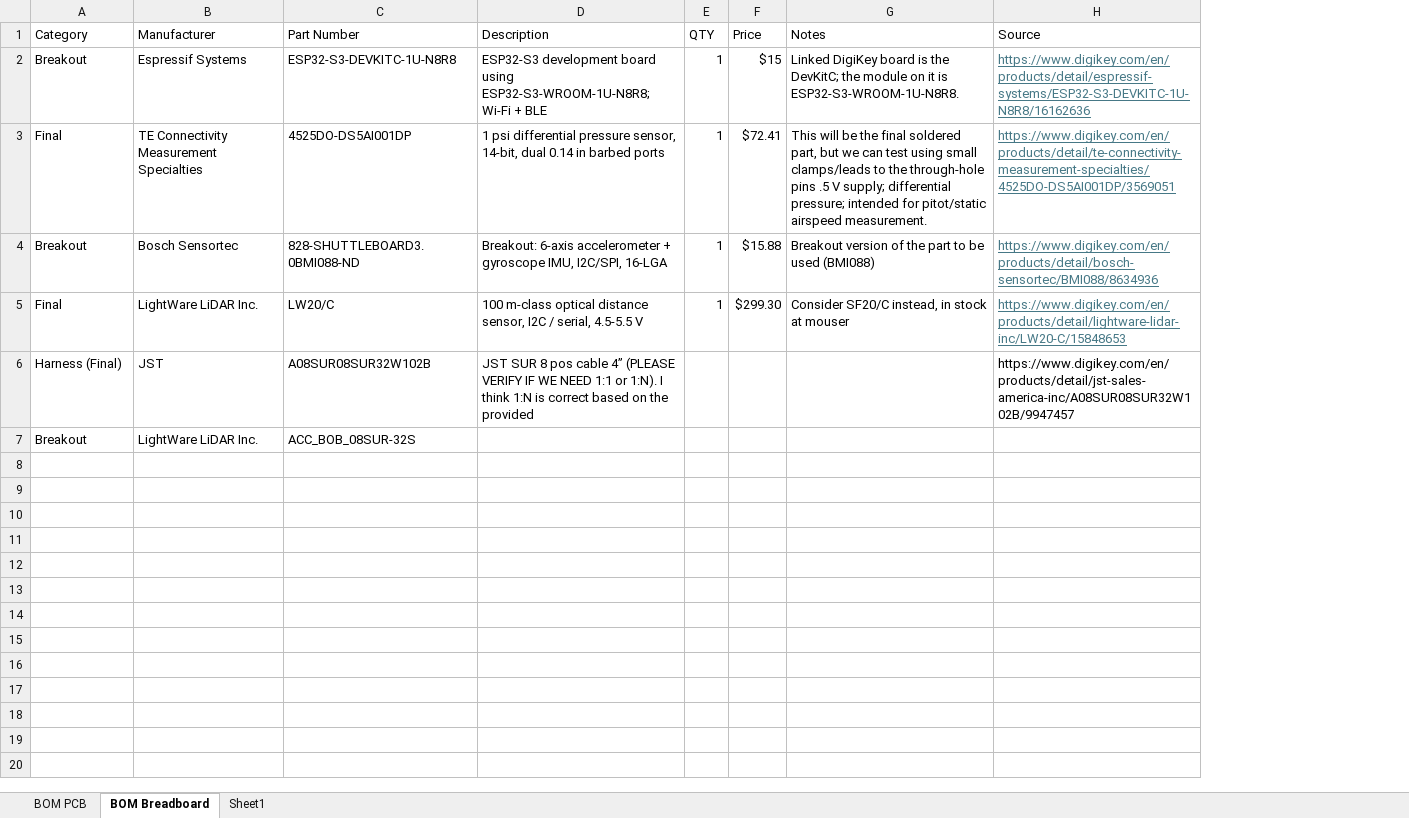
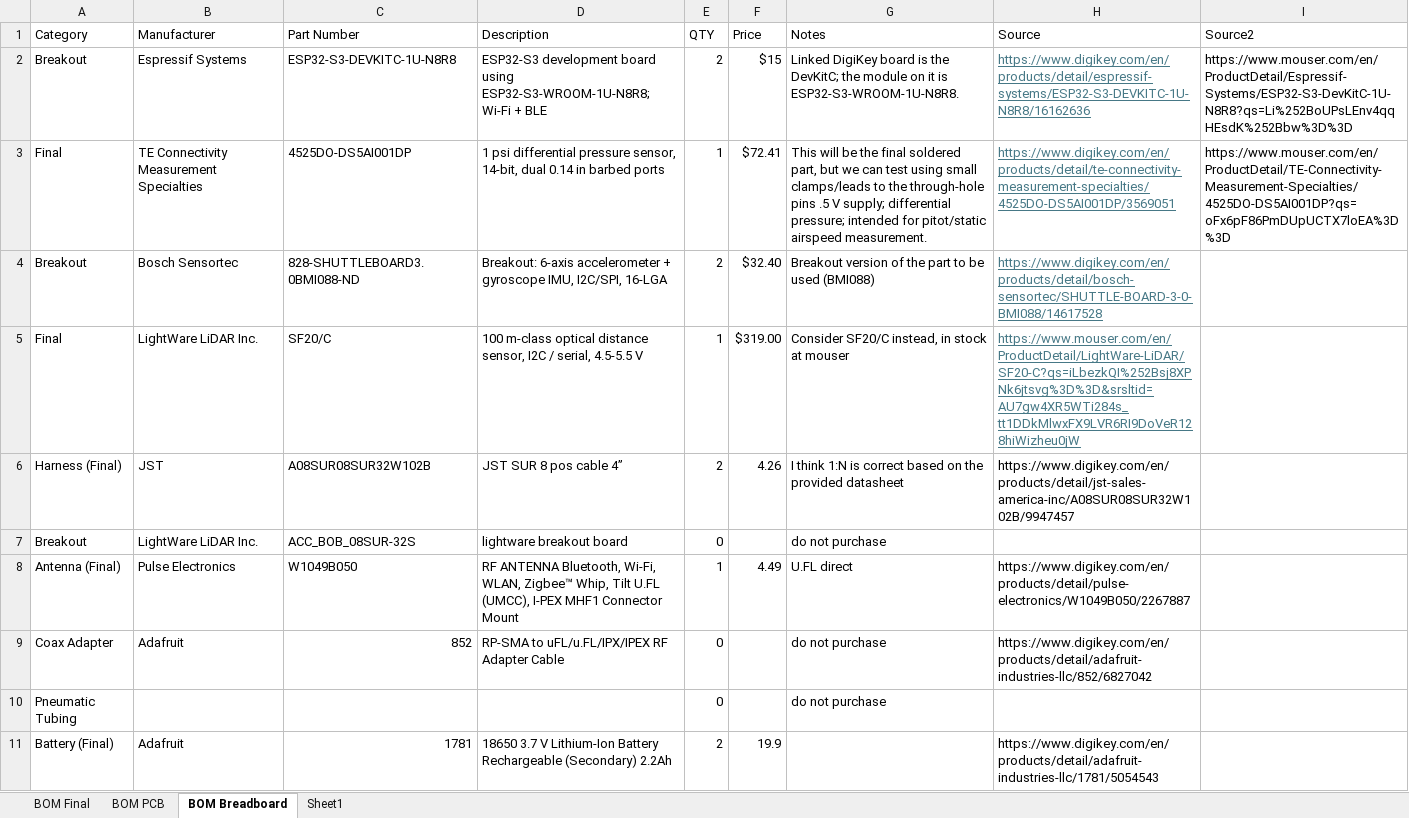
Before and after one commit to wayneblaylock/landing-assist, an Excel workbook: hardware/BOM/ECE Captstone BOM.xlsx, sheet BOM Breadboard, drawn as a sheet; values as stored, in another font and other column widths than the file's, no borders; the diff names each change by its address in the sheet, - before the commit and + after, or states it on an @@ line.

```diff
--- a/hardware/BOM/ECE Captstone BOM.xlsx (sheet BOM Breadboard)
+++ b/hardware/BOM/ECE Captstone BOM.xlsx (sheet BOM Breadboard)
+sheet tab: BOM Final
+column I (Source2), rows 2-3: https://www.mouser.com/en/ProductDetail/Espressif-Systems/ESP32-S3-DevKitC-1U-N8R8?qs=Li%252BoUPsLEnv4qqHEsdK%252Bbw%3D%3D | https://www.mouser.com/en/ProductDetail/TE-Connectivity-Measurement-Specialties/4525DO-DS5AI001DP?qs=oFx6pF86PmDUpUCTX7loEA%3D%3D
-E2 (QTY): 1
+E2 (QTY): 2
-E4 (QTY): 1
+E4 (QTY): 2
-F4 (Price): $15.88
+F4 (Price): $32.40
-H4 (Source): https://www.digikey.com/en/products/detail/bosch-sensortec/BMI088/8634936
+H4 (Source): https://www.digikey.com/en/products/detail/bosch-sensortec/SHUTTLE-BOARD-3-0-BMI088/14617528
-C5 (Part Number): LW20/C
+C5 (Part Number): SF20/C
-F5 (Price): $299.30
+F5 (Price): $319.00
-H5 (Source): https://www.digikey.com/en/products/detail/lightware-lidar-inc/LW20-C/15848653
+H5 (Source): https://www.mouser.com/en/ProductDetail/LightWare-LiDAR/SF20-C?qs=iLbezkQI%252Bsj8XPNk6jtsvg%3D%3D&srsltid=AU7gw4XR5WTi284s_tt1DDkMlwxFX9LVR6RI9DoVeR128hiWizheu0jW
-D6 (Description): …cable 4” (PLEASE VERIFY IF WE NEED 1:1 or 1:N). I think 1:N is correct based on the provided
+D6 (Description): …cable 4”
-E6 (QTY): (empty)
+E6 (QTY): 2
-F6 (Price): (empty)
+F6 (Price): 4.26
-G6 (Notes): (empty)
+G6 (Notes): I think 1:N is correct based on the provided datasheet
-D7 (Description): (empty)
+D7 (Description): lightware breakout board
-E7 (QTY): (empty)
+E7 (QTY): 0
-G7 (Notes): (empty)
+G7 (Notes): do not purchase
+row 8: Antenna (Final) | Pulse Electronics | W1049B050 | RF ANTENNA Bluetooth, Wi-Fi, WLAN, Zigbee™ Whip, Tilt U.FL (UMCC), I-PEX MHF1 Connector Mount | 1 | 4.49 | U.FL direct | https://www.digikey.com/en/products/detail/pulse-electronics/W1049B050/2267887
+row 9: Coax Adapter | Adafruit | 852 | RP-SMA to uFL/u.FL/IPX/IPEX RF Adapter Cable | 0 |  | do not purchase | https://www.digikey.com/en/products/detail/adafruit-industries-llc/852/6827042
+row 10: Pneumatic Tubing |  |  |  | 0 |  | do not purchase
+row 11: Battery (Final) | Adafruit | 1781 | 18650 3.7 V Lithium-Ion Battery Rechargeable (Secondary) 2.2Ah | 2 | 19.9 |  | https://www.digikey.com/en/products/detail/adafruit-industries-llc/1781/5054543
```
Also changed, not shown: sheet BOM PCB.
